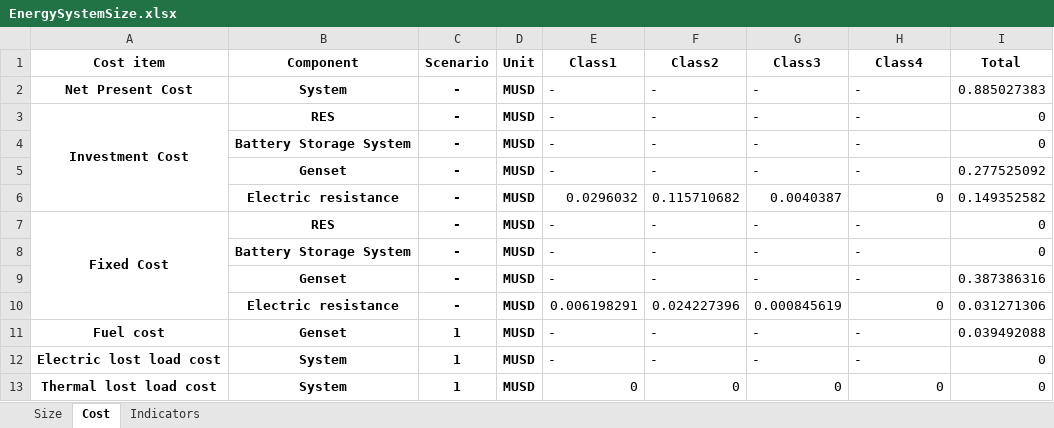
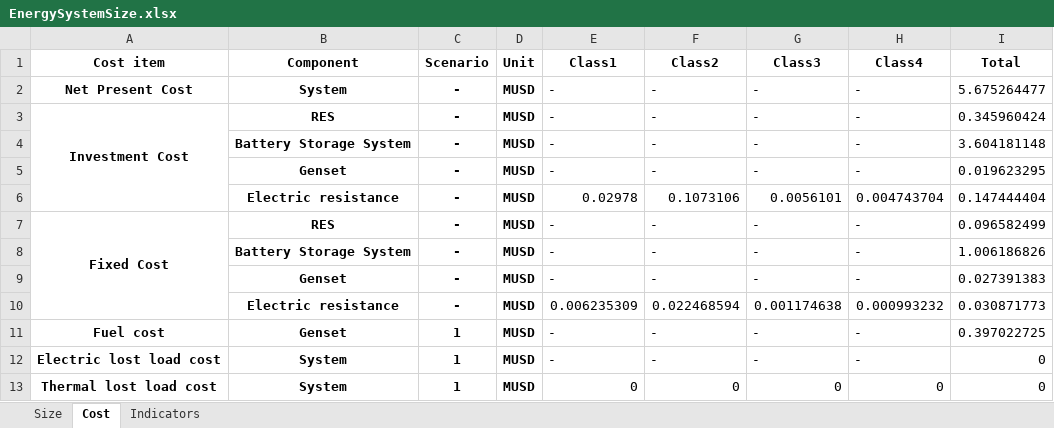
Before and after one commit to Stevogallo/MicroGridsPy-MultiEnergy_Paper, an Excel workbook: Scenarios/c_Multi-Good-MicroGrid/Results/EnergySystemSize.xlsx, sheet Cost, drawn as a sheet; values as stored, in another font and other column widths than the file's, no borders; removed rows and columns are numbered as before the commit, all else as after; the diff names each change by its address in the sheet, - before the commit and + after, or states it on an @@ line.

```diff
--- a/Scenarios/c_Multi-Good-MicroGrid/Results/EnergySystemSize.xlsx (sheet Cost)
+++ b/Scenarios/c_Multi-Good-MicroGrid/Results/EnergySystemSize.xlsx (sheet Cost)
-I2 (Total): 0.885027383
+I2 (Total): 5.675264477
-I3 (Total): 0
+I3 (Total): 0.345960424
-I4 (Total): 0
+I4 (Total): 3.604181148
-I5 (Total): 0.277525092
+I5 (Total): 0.019623295
-row 6:  | Electric resistance | - | MUSD | 0.0296032 | 0.115710682 | 0.0040387 | 0 | 0.149352582
+row 6:  | Electric resistance | - | MUSD | 0.02978 | 0.1073106 | 0.0056101 | 0.004743704 | 0.147444404
-I7 (Total): 0
+I7 (Total): 0.096582499
-I8 (Total): 0
+I8 (Total): 1.006186826
-I9 (Total): 0.387386316
+I9 (Total): 0.027391383
-row 10:  | Electric resistance | - | MUSD | 0.006198291 | 0.024227396 | 0.000845619 | 0 | 0.031271306
+row 10:  | Electric resistance | - | MUSD | 0.006235309 | 0.022468594 | 0.001174638 | 0.000993232 | 0.030871773
-I11 (Total): 0.039492088
+I11 (Total): 0.397022725
```
Also changed, not shown: sheet Indicators, sheet Size, 5 other files.
